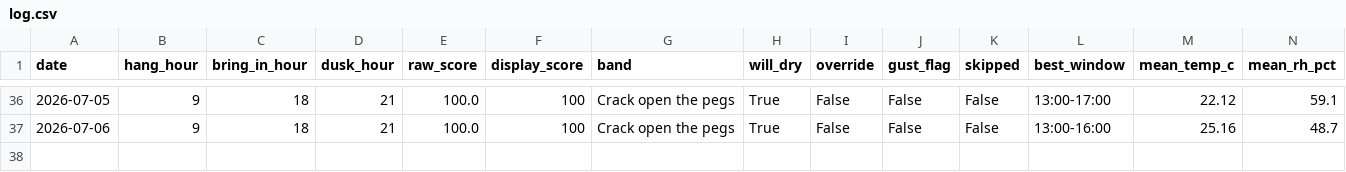
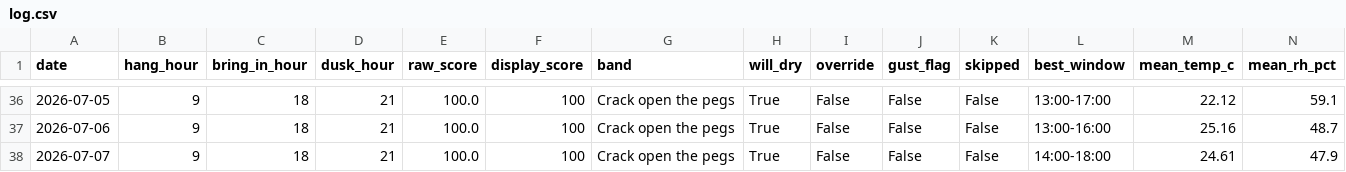
Before and after one commit to jimwarrilow-max/Peg, a CSV file: log.csv, drawn as a sheet; only a part is shown, gaps mark what is left out; rows hold the shown columns only; the diff names each change by its address in the sheet, - before the commit and + after, or states it on an @@ line.

```diff
--- a/log.csv
+++ b/log.csv
+row 38: 2026-07-07 | 9 | 18 | 21 | 100.0 | 100 | Crack open the pegs | True | False | False | False | 14:00-18:00 | 24.61 | 47.9
```
